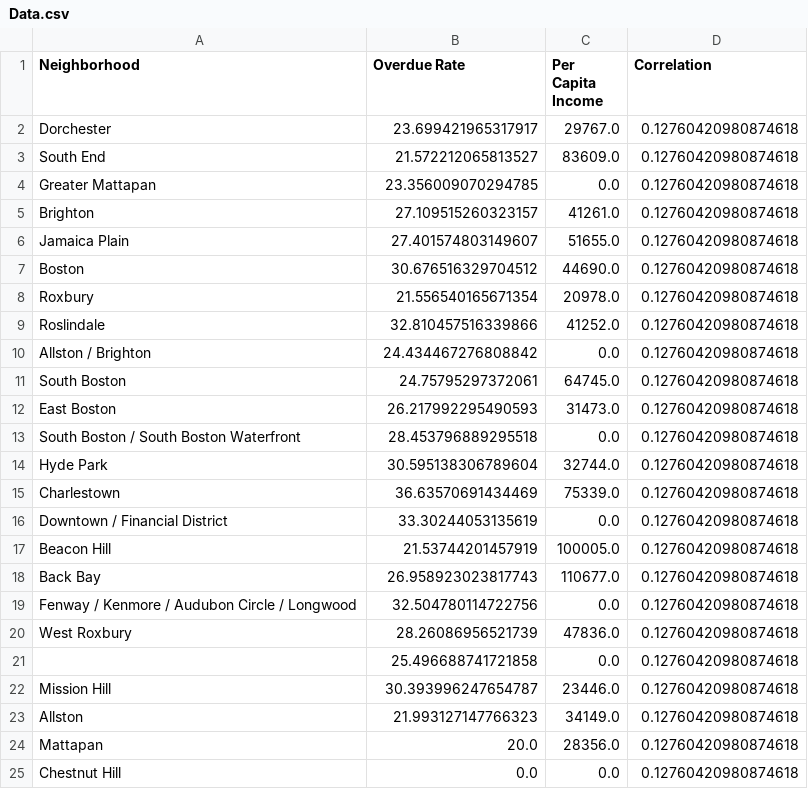
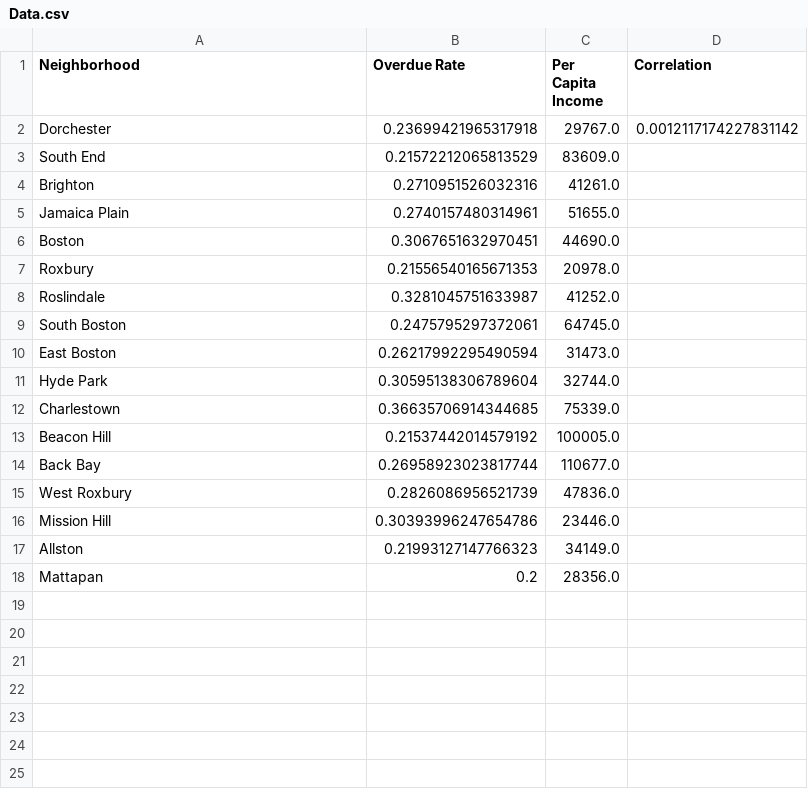
Before and after one commit to profobetz/p2-parsing-mabraham-2, a CSV file: build/resources/main/Data.csv, drawn as a sheet.

```diff
--- a/build/resources/main/Data.csv
+++ b/build/resources/main/Data.csv
@@ -1,25 +1,18 @@
 Neighborhood, Overdue Rate, Per Capita Income, Correlation
-Dorchester,23.699421965317917,29767.0,0.12760420980874618
-South End,21.572212065813527,83609.0,0.12760420980874618
-Greater Mattapan,23.356009070294785,0.0,0.12760420980874618
-Brighton,27.109515260323157,41261.0,0.12760420980874618
-Jamaica Plain,27.401574803149607,51655.0,0.12760420980874618
-Boston,30.676516329704512,44690.0,0.12760420980874618
-Roxbury,21.556540165671354,20978.0,0.12760420980874618
-Roslindale,32.810457516339866,41252.0,0.12760420980874618
-Allston / Brighton,24.434467276808842,0.0,0.12760420980874618
-South Boston,24.75795297372061,64745.0,0.12760420980874618
-East Boston,26.217992295490593,31473.0,0.12760420980874618
-South Boston / South Boston Waterfront,28.453796889295518,0.0,0.12760420980874618
-Hyde Park,30.595138306789604,32744.0,0.12760420980874618
-Charlestown,36.63570691434469,75339.0,0.12760420980874618
-Downtown / Financial District,33.30244053135619,0.0,0.12760420980874618
-Beacon Hill,21.53744201457919,100005.0,0.12760420980874618
-Back Bay,26.958923023817743,110677.0,0.12760420980874618
-Fenway / Kenmore / Audubon Circle / Longwood,32.504780114722756,0.0,0.12760420980874618
-West Roxbury,28.26086956521739,47836.0,0.12760420980874618
-,25.496688741721858,0.0,0.12760420980874618
-Mission Hill,30.393996247654787,23446.0,0.12760420980874618
-Allston,21.993127147766323,34149.0,0.12760420980874618
-Mattapan,20.0,28356.0,0.12760420980874618
-Chestnut Hill,0.0,0.0,0.12760420980874618
+Dorchester,0.23699421965317918,29767.0,0.0012117174227831142
+South End,0.21572212065813529,83609.0
+Brighton,0.2710951526032316,41261.0
+Jamaica Plain,0.2740157480314961,51655.0
+Boston,0.3067651632970451,44690.0
+Roxbury,0.21556540165671353,20978.0
+Roslindale,0.3281045751633987,41252.0
+South Boston,0.2475795297372061,64745.0
+East Boston,0.26217992295490594,31473.0
+Hyde Park,0.30595138306789604,32744.0
+Charlestown,0.36635706914344685,75339.0
+Beacon Hill,0.21537442014579192,100005.0
+Back Bay,0.26958923023817744,110677.0
+West Roxbury,0.2826086956521739,47836.0
+Mission Hill,0.30393996247654786,23446.0
+Allston,0.21993127147766323,34149.0
+Mattapan,0.2,28356.0
```
Also changed, not shown: resources/Data.csv, 5 other files.
